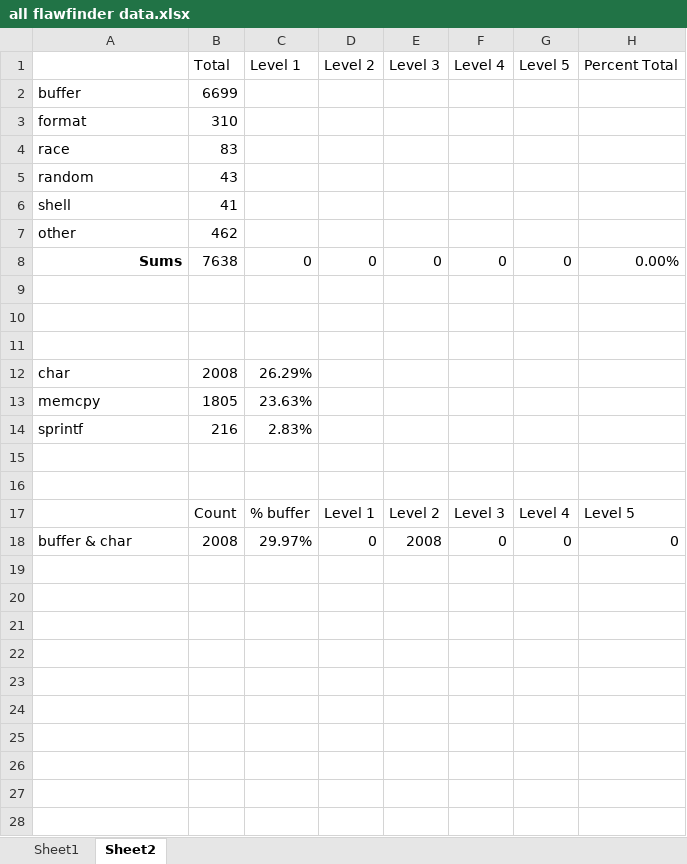
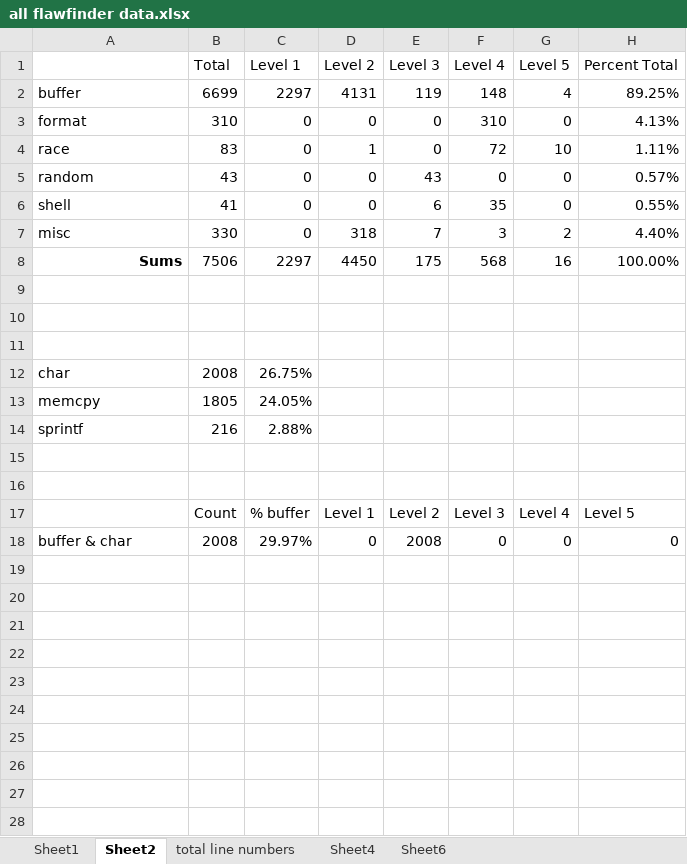
Before and after one commit to XuyingSwift/Security-static-analysis-tools-comparison-repulication-study, an Excel workbook: all flawfinder data.xlsx, sheet Sheet2, drawn as a sheet; only a part is shown; values as stored, in another font and other column widths than the file's, no borders; charts and pictures not drawn; removed rows and columns are numbered as before the commit, all else as after; the diff covers the shown part only; the diff names each change by its address in the sheet, - before the commit and + after, or states it on an @@ line.

```diff
--- a/all flawfinder data.xlsx (sheet Sheet2)
+++ b/all flawfinder data.xlsx (sheet Sheet2)
+sheet tab: total line numbers
+sheet tab: Sheet4
+sheet tab: Sheet6
-row 2: buffer | 6699
-row 3: format | 310
-row 4: race | 83
-row 5: random | 43
-row 6: shell | 41
-row 7: other | 462
+row 2: buffer | 6699 | 2297 | 4131 | 119 | 148 | 4 | 89.25%
-A3: Sums
+A3: format
@@ A3 bold: on → off, alignment: right → left @@
-B3 (Total): 7638
+B3 (Total): 310
-F3 (Level 4): 0
+F3 (Level 4): 310
-H3 (Percent Total): 0.00%
+H3 (Percent Total): 4.13%
+row 4: race | 83 | 0 | 1 | 0 | 72 | 10 | 1.11%
+row 5: random | 43 | 0 | 0 | 43 | 0 | 0 | 0.57%
+row 6: shell | 41 | 0 | 0 | 6 | 35 | 0 | 0.55%
+row 7: misc | 330 | 0 | 318 | 7 | 3 | 2 | 4.40%
+row 8: Sums | 7506 | 2297 | 4450 | 175 | 568 | 16 | 100.00%
-C12 (Level 1): 26.29%
+C12 (Level 1): 26.75%
-C13 (Level 1): 23.63%
+C13 (Level 1): 24.05%
-C14 (Level 1): 2.83%
+C14 (Level 1): 2.88%
+row 19: (empty)
+row 20: (empty)
+row 21: (empty)
+row 22: (empty)
+row 23: (empty)
+row 24: (empty)
+row 25: (empty)
+row 26: (empty)
+row 27: (empty)
+row 28: (empty)
```
Also changed, not shown: 10 added rows elsewhere in this sheet, formulas that keep their value, charts or pictures, Clean Data/putty/new-rats-putty-0.61.xlsx, 3 other files.
